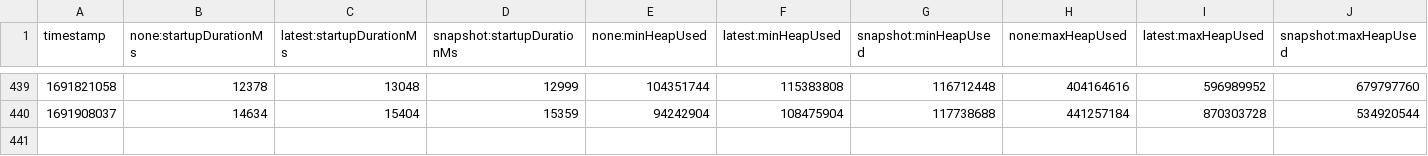
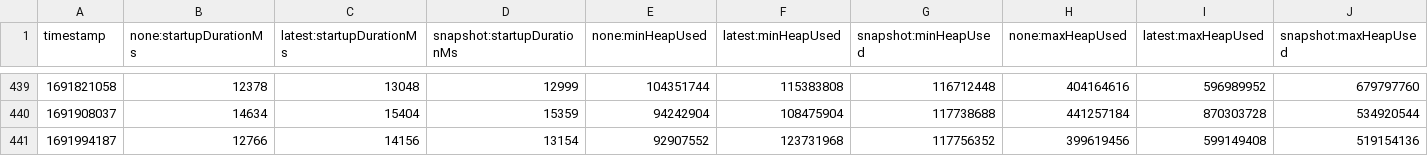
Before and after one commit to jenarros/opentelemetry-java-instrumentation, a CSV file: benchmark-overhead/results/release/results.csv, drawn as a sheet; only a part is shown, gaps mark what is left out; rows hold the shown columns only; the diff names each change by its address in the sheet, - before the commit and + after, or states it on an @@ line.

```diff
--- a/benchmark-overhead/results/release/results.csv
+++ b/benchmark-overhead/results/release/results.csv
+row 441: 1691994187 | 12766 | 14156 | 13154 | 92907552 | 123731968 | 117756352 | 399619456 | 599149408 | 519154136
```
Also changed, not shown: 1 other file.
